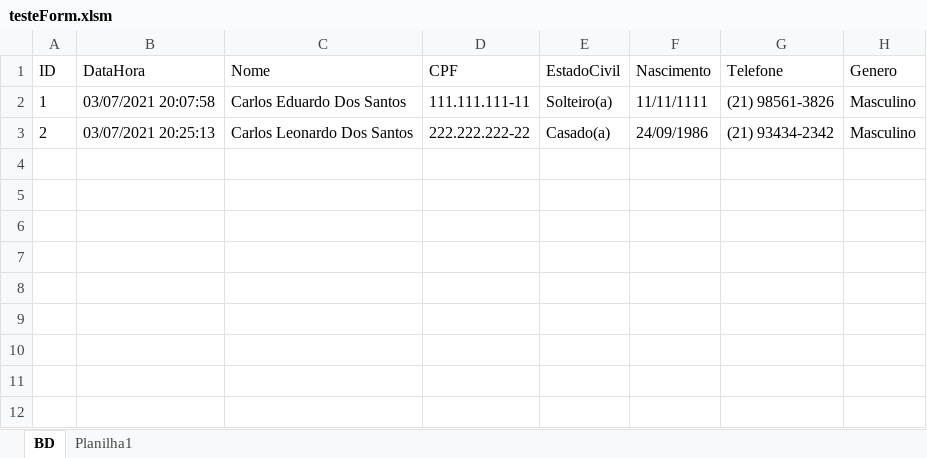
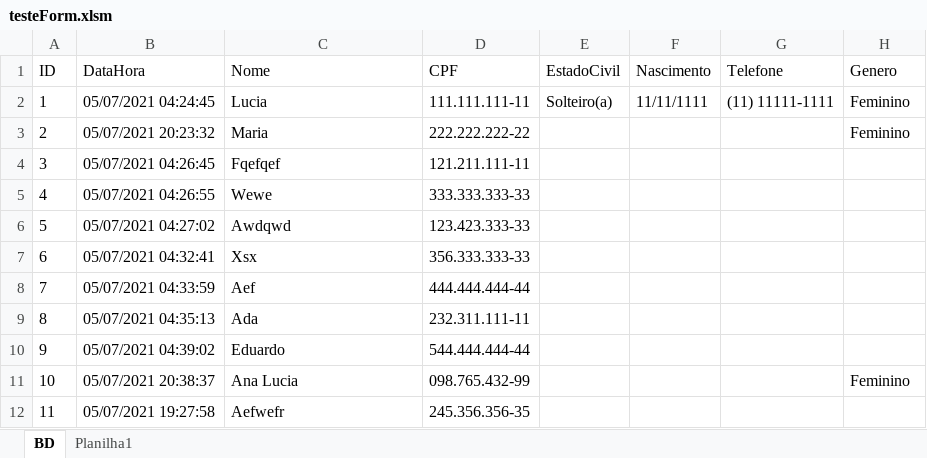
Before and after one commit to eduadonisss/ExcelVBA, an Excel workbook: testeForm.xlsm, sheet BD, drawn as a sheet; values as stored, in another font and other column widths than the file's, no borders; the diff names each change by its address in the sheet, - before the commit and + after, or states it on an @@ line.

Commit message:
Add files via upload

```diff
--- a/testeForm.xlsm (sheet BD)
+++ b/testeForm.xlsm (sheet BD)
-B2 (DataHora): 03/07/2021 20:07:58
+B2 (DataHora): 05/07/2021 04:24:45
-C2 (Nome): Carlos Eduardo Dos Santos
+C2 (Nome): Lucia
-G2 (Telefone): (21) 98561-3826
+G2 (Telefone): (11) 11111-1111
-H2:H3 (Genero): Masculino
+H2:H3 (Genero): Feminino
-B3 (DataHora): 03/07/2021 20:25:13
+B3 (DataHora): 05/07/2021 20:23:32
-C3 (Nome): Carlos Leonardo Dos Santos
+C3 (Nome): Maria
-E3 (EstadoCivil): Casado(a)
+E3 (EstadoCivil): (empty)
-F3 (Nascimento): 24/09/1986
+F3 (Nascimento): (empty)
-G3 (Telefone): (21) 93434-2342
+G3 (Telefone): (empty)
+row 4: 3 | 05/07/2021 04:26:45 | Fqefqef | 121.211.111-11
+row 5: 4 | 05/07/2021 04:26:55 | Wewe | 333.333.333-33
+row 6: 5 | 05/07/2021 04:27:02 | Awdqwd | 123.423.333-33
+row 7: 6 | 05/07/2021 04:32:41 | Xsx | 356.333.333-33
+row 8: 7 | 05/07/2021 04:33:59 | Aef | 444.444.444-44
+row 9: 8 | 05/07/2021 04:35:13 | Ada | 232.311.111-11
+row 10: 9 | 05/07/2021 04:39:02 | Eduardo | 544.444.444-44
+row 11: 10 | 05/07/2021 20:38:37 | Ana Lucia | 098.765.432-99 |  |  |  | Feminino
+row 12: 11 | 05/07/2021 19:27:58 | Aefwefr | 245.356.356-35
```
Also changed, not shown: charts or pictures.
